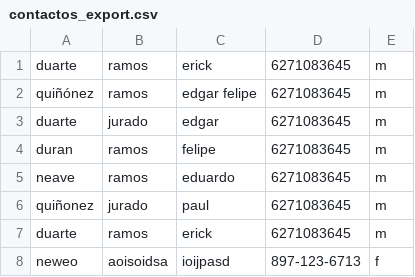
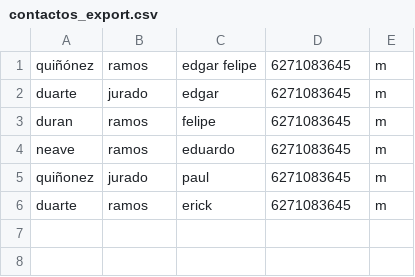
Before and after one commit to EdgarQuinonez/TAP-actividades, a CSV file: contactos_export.csv, drawn as a sheet; the diff names each change by its address in the sheet, - before the commit and + after, or states it on an @@ line.

Commit message:
exportar sirve

```diff
--- a/contactos_export.csv
+++ b/contactos_export.csv
-row 1: duarte | ramos | erick | 6271083645 | m
-row 8: neweo | aoisoidsa | ioijpasd | 897-123-6713 | f
```
Also changed, not shown: 3 other files.
